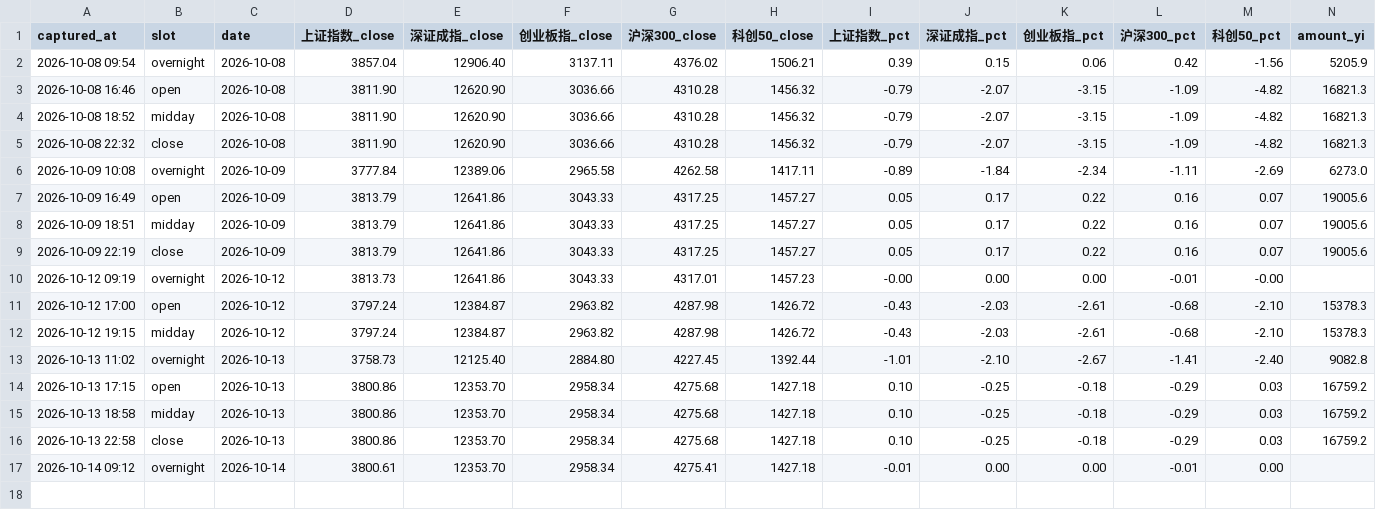
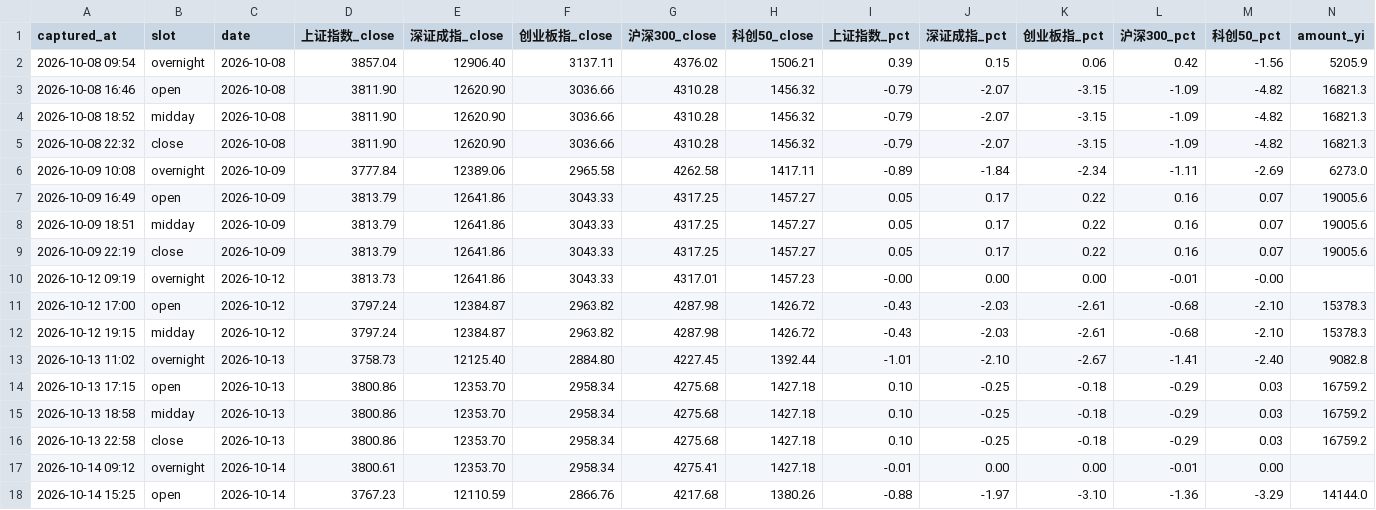
Before and after one commit to ychenfen/a-share-daily, a CSV file: data/pulses/2026-10.csv, drawn as a sheet; only a part is shown; rows hold the shown columns only; the diff names each change by its address in the sheet, - before the commit and + after, or states it on an @@ line.

Commit message:
chore(pulse): 2026-10-14 开盘脉搏

```diff
--- a/data/pulses/2026-10.csv
+++ b/data/pulses/2026-10.csv
+row 18: 2026-10-14 15:25 | open | 2026-10-14 | 3767.23 | 12110.59 | 2866.76 | 4217.68 | 1380.26 | -0.88 | -1.97 | -3.10 | -1.36 | -3.29 | 14144.0
```
Also changed, not shown: data/signals/2026.csv, 10 other files.
